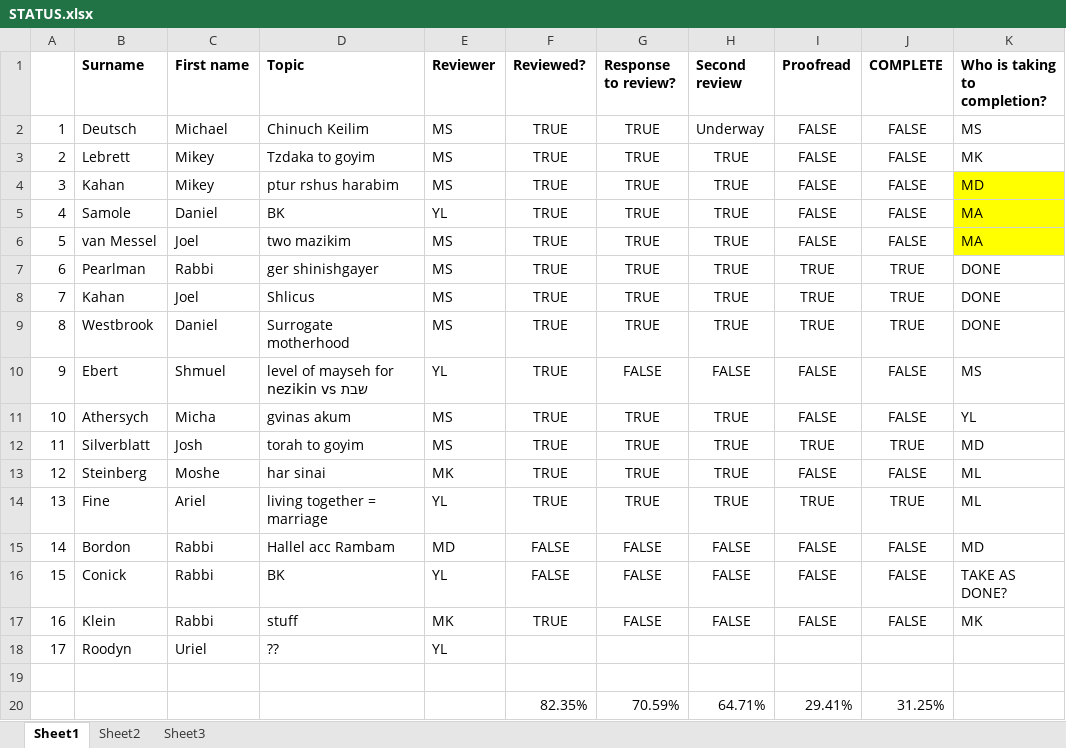
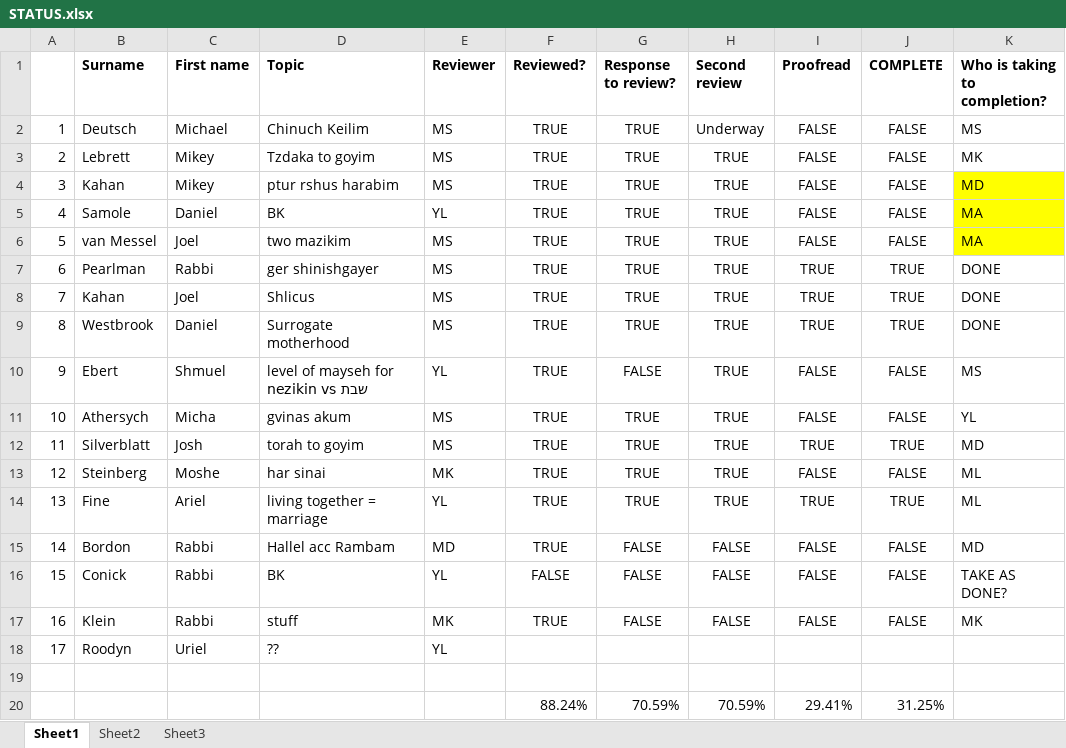
Before and after one commit to MosheSteinberg/BeisJournal25, an Excel workbook: STATUS.xlsx, sheet Sheet1, drawn as a sheet; only a part is shown; values as stored, in another font and other column widths than the file's, no borders; conditional formats not drawn; the diff names each change by its address in the sheet, - before the commit and + after, or states it on an @@ line.

Commit message:
Addition of DSamole, almost complete, needs final review

```diff
--- a/STATUS.xlsx (sheet Sheet1)
+++ b/STATUS.xlsx (sheet Sheet1)
-H10 (Second review): FALSE
+H10 (Second review): TRUE
-F15 (Reviewed?): FALSE
+F15 (Reviewed?): TRUE
-F20 (Reviewed?): 82.35%
+F20 (Reviewed?): 88.24%
-H20 (Second review): 64.71%
+H20 (Second review): 70.59%
```
Also changed, not shown: sheet Sheet3.
